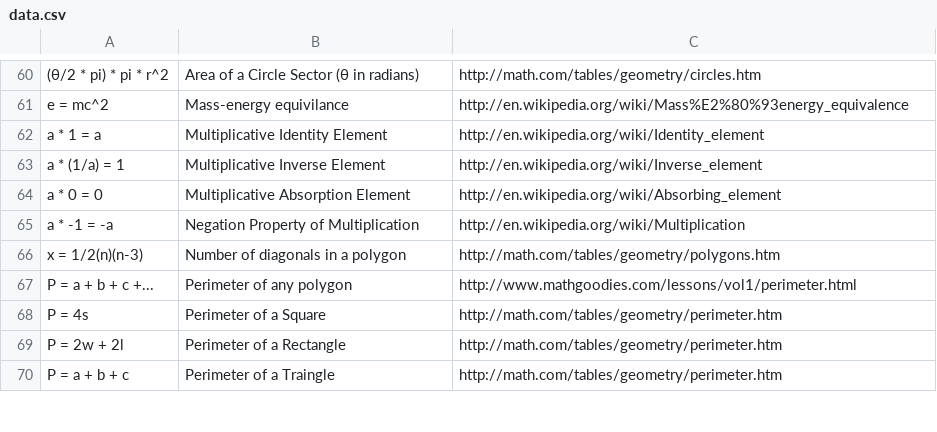
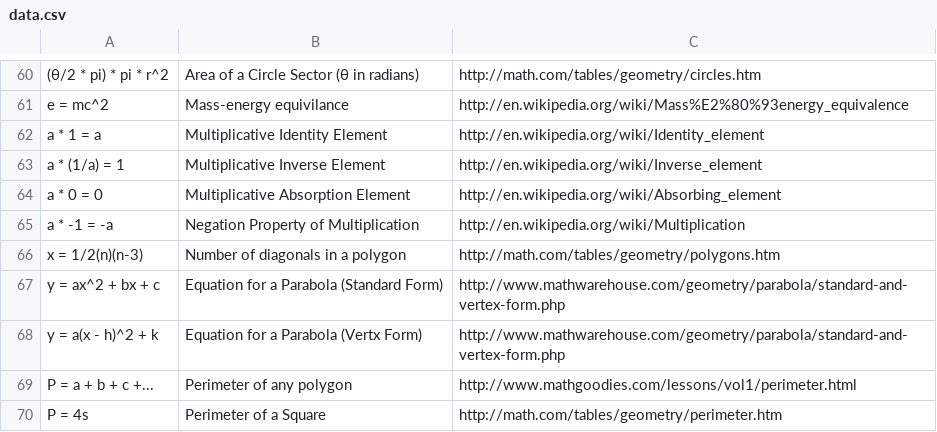
Before and after one commit to tylerhcarter/data, a CSV file: data.csv, drawn as a sheet; only a part is shown, gaps mark what is left out; the shorter side is filled out with more unchanged rows; the diff names each change by its address in the sheet, - before the commit and + after, or states it on an @@ line.

Commit message:
Added Parabola Equations

```diff
--- a/data.csv
+++ b/data.csv
+row 67: y = ax^2 + bx + c | Equation for a Parabola (Standard Form) | http://www.mathwarehouse.com/geometry/parabola/standard-and-vertex-form.php
+row 68: y = a(x - h)^2 + k | Equation for a Parabola (Vertx Form) | http://www.mathwarehouse.com/geometry/parabola/standard-and-vertex-form.php
```
